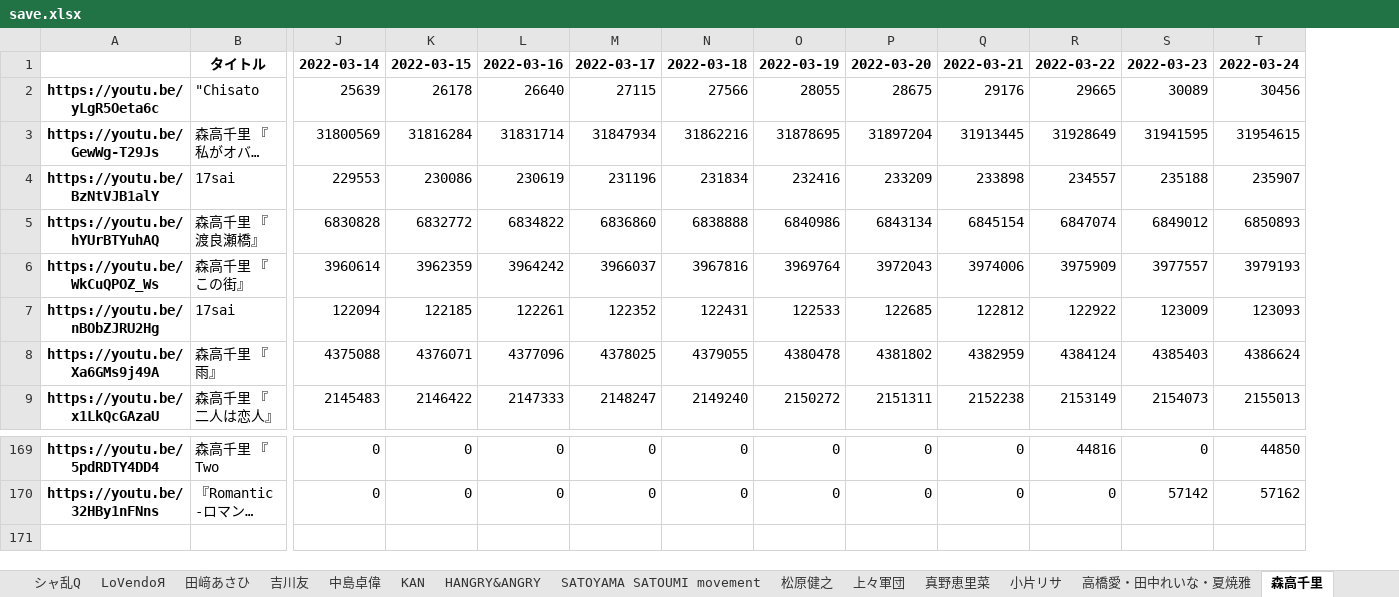
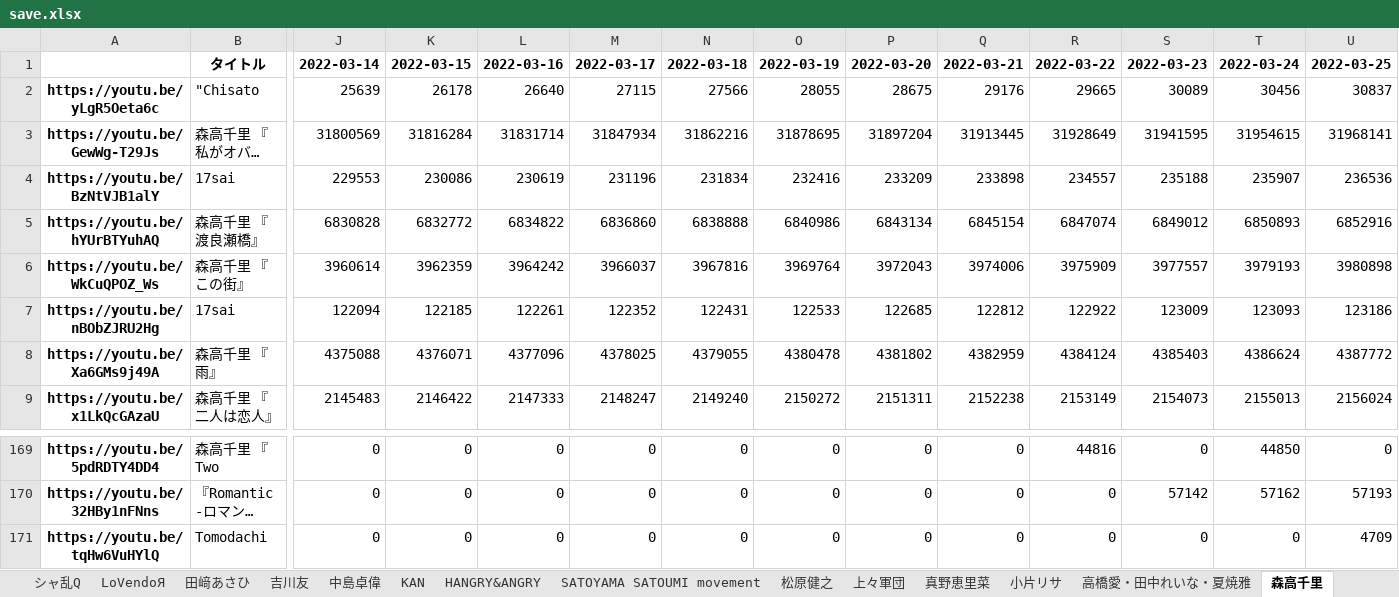
Before and after one commit to yayoimizuha/youtube-viewcount-logger-python, an Excel workbook: save.xlsx, sheet 森高千里, drawn as a sheet; only a part is shown, gaps mark what is left out; long unchanged cells end in …; values as stored, in another font and other column widths than the file's, no borders; rows hold the shown columns only; the diff names each change by its address in the sheet, - before the commit and + after, or states it on an @@ line.

```diff
--- a/save.xlsx (sheet 森高千里)
+++ b/save.xlsx (sheet 森高千里)
+column U, rows 1-9: 2022-03-25 | 30837 | 31968141 | 236536 | 6852916 | 3980898 | 123186 | 4387772 | 2156024; rows 169-170: 0 | 57193
+row 171: https://youtu.be/tqHw6VuHYlQ | Tomodachi | 0 | 0 | 0 | 0 | 0 | 0 | 0 | 0 | 0 | 0 | 0 | 4709
```
Also changed, not shown: sheet Berryz工房, sheet モーニング娘。, sheet アンジュルム, sheet ℃-ute, sheet Juice=Juice, sheet つばきファクトリー, 30 more sheets, 1 other file.
